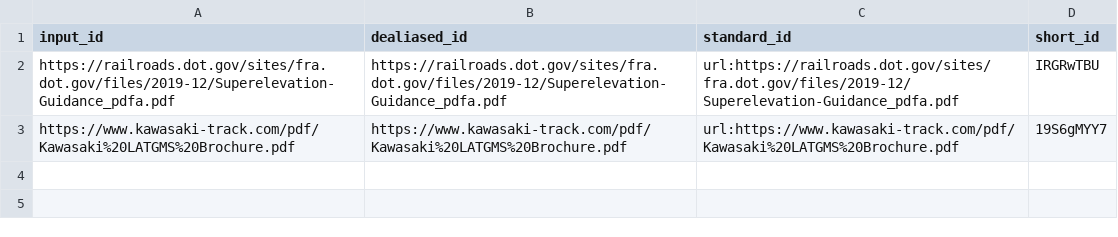
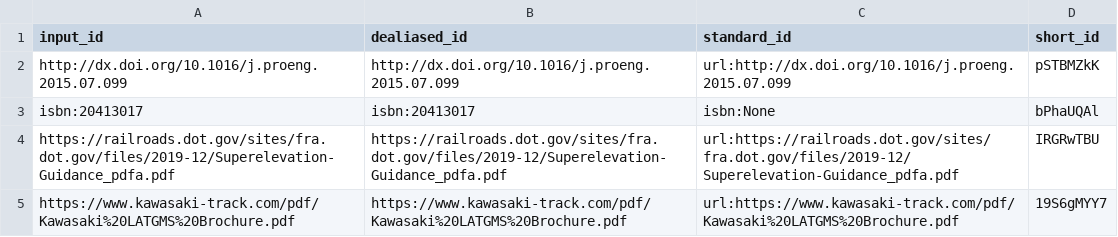
Before and after one commit to uiceds/cee-492-term-project-fall-2022-time, a TSV file: citations.tsv, drawn as a sheet; the diff names each change by its address in the sheet, - before the commit and + after, or states it on an @@ line.

Commit message:
Merge branch 'main' of https://github.com/uiceds/cee-492-term-project-fall-2022-time [ci skip]
This build is based on
https://github.com/uiceds/cee-492-term-project-fall-2022-time/commit/e116c94b31905cccaf2b4932edffd9972657c9c3.

This commit was created by the following CI build and job:
https://github.com/uiceds/cee-492-term-project-fall-2022-time/commit/e116c94b31905cccaf2b4932edffd9972657c9c3/checks
https://github.com/uiceds/cee-492-term-project-fall-2022-time/runs/3605514806

```diff
--- a/citations.tsv
+++ b/citations.tsv
+row 2: http://dx.doi.org/10.1016/j.proeng.2015.07.099 | http://dx.doi.org/10.1016/j.proeng.2015.07.099 | url:http://dx.doi.org/10.1016/j.proeng.2015.07.099 | pSTBMZkK
+row 3: isbn:20413017 | isbn:20413017 | isbn:None | bPhaUQAl
```
Also changed, not shown: 7 other files.
